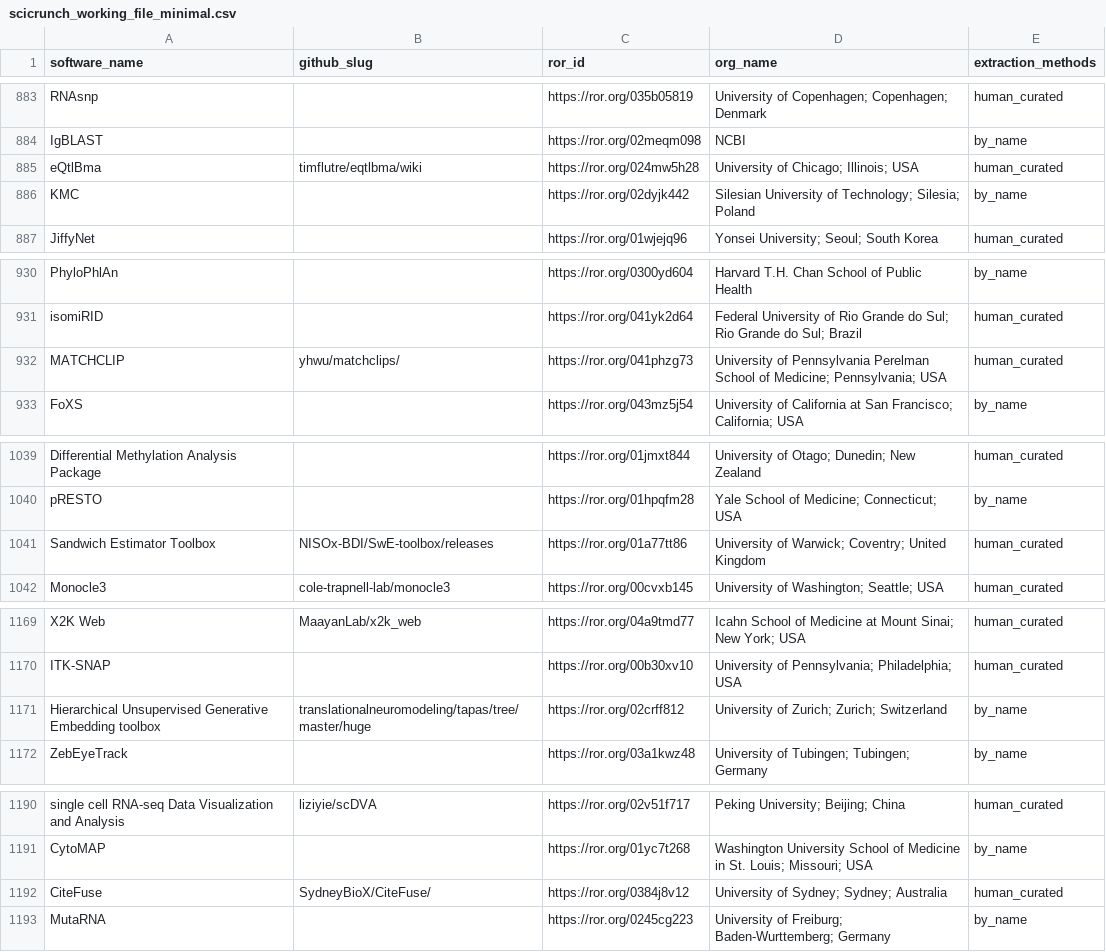
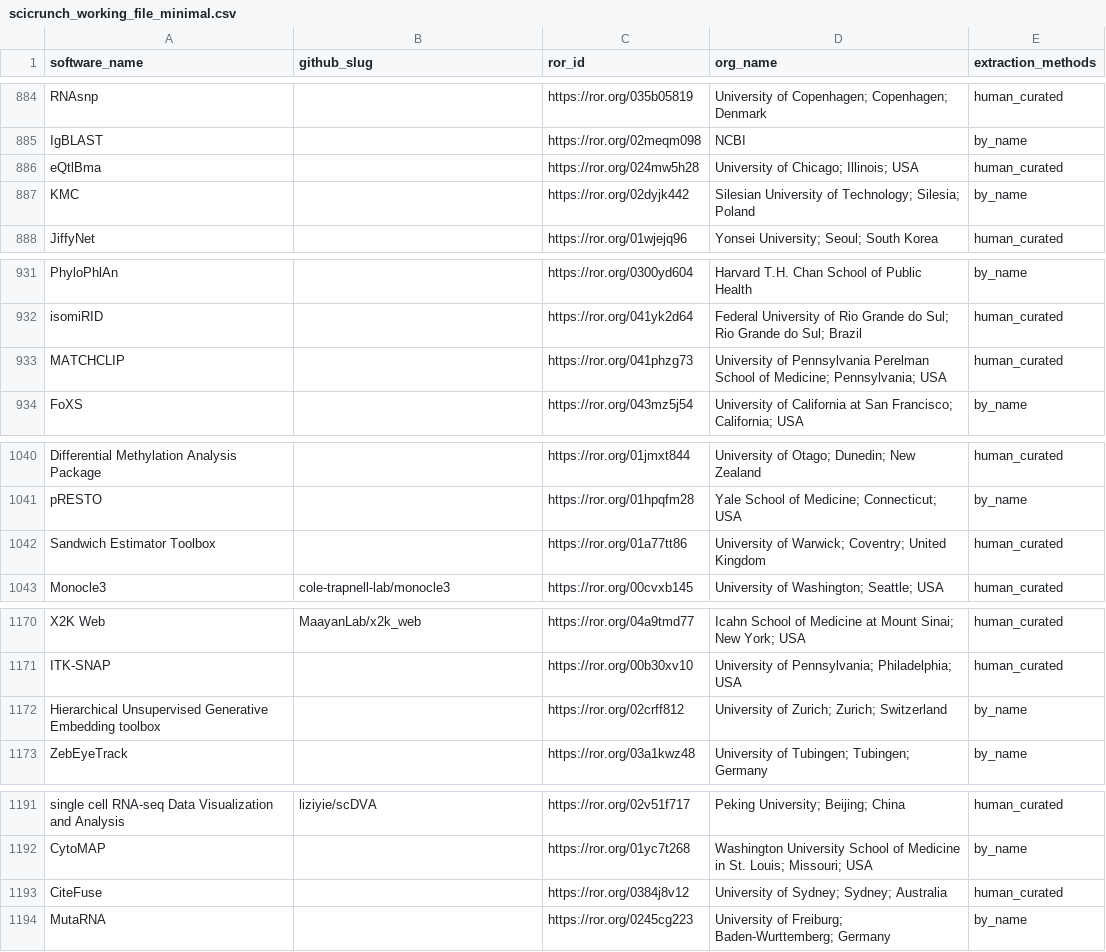
Before and after one commit to jmelot/SoftwareImpactHackathon2023_InstitutionalOSS, a CSV file: resources/scicrunch_working_file_minimal.csv, drawn as a sheet; only a part is shown, gaps mark what is left out; the diff covers the shown part only.

```diff
--- a/resources/scicrunch_working_file_minimal.csv
+++ b/resources/scicrunch_working_file_minimal.csv
@@ -884,3 +885,3 @@ RNAsnp,,https://ror.org/035b05819,University of Copenhagen; Copenhagen; Denmark,
 IgBLAST,,https://ror.org/02meqm098,NCBI,by_name
-eQtlBma,timflutre/eqtlbma/wiki,https://ror.org/024mw5h28,University of Chicago; Illinois; USA,human_curated
+eQtlBma,,https://ror.org/024mw5h28,University of Chicago; Illinois; USA,human_curated
 KMC,,https://ror.org/02dyjk442,Silesian University of Technology; Silesia; Poland,by_name
@@ -931,3 +932,3 @@ PhyloPhlAn,,https://ror.org/0300yd604,Harvard T.H. Chan School of Public Health,
 isomiRID,,https://ror.org/041yk2d64,Federal University of Rio Grande do Sul; Rio Grande do Sul; Brazil,human_curated
-MATCHCLIP,yhwu/matchclips/,https://ror.org/041phzg73,University of Pennsylvania Perelman School of Medicine; Pennsylvania; USA,human_curated
+MATCHCLIP,,https://ror.org/041phzg73,University of Pennsylvania Perelman School of Medicine; Pennsylvania; USA,human_curated
 FoXS,,https://ror.org/043mz5j54,University of California at San Francisco; California; USA,by_name
@@ -1040,3 +1041,3 @@ Differential Methylation Analysis Package,,https://ror.org/01jmxt844,University
 pRESTO,,https://ror.org/01hpqfm28,Yale School of Medicine; Connecticut; USA,by_name
-Sandwich Estimator Toolbox,NISOx-BDI/SwE-toolbox/releases,https://ror.org/01a77tt86,University of Warwick; Coventry; United Kingdom,human_curated
+Sandwich Estimator Toolbox,,https://ror.org/01a77tt86,University of Warwick; Coventry; United Kingdom,human_curated
 Monocle3,cole-trapnell-lab/monocle3,https://ror.org/00cvxb145,University of Washington; Seattle; USA,human_curated
@@ -1170,3 +1171,3 @@ X2K Web,MaayanLab/x2k_web,https://ror.org/04a9tmd77,Icahn School of Medicine at
 ITK-SNAP,,https://ror.org/00b30xv10,University of Pennsylvania; Philadelphia; USA,human_curated
-Hierarchical Unsupervised Generative Embedding toolbox,translationalneuromodeling/tapas/tree/master/huge,https://ror.org/02crff812,University of Zurich; Zurich; Switzerland,by_name
+Hierarchical Unsupervised Generative Embedding toolbox,,https://ror.org/02crff812,University of Zurich; Zurich; Switzerland,by_name
 ZebEyeTrack,,https://ror.org/03a1kwz48,University of Tubingen; Tubingen; Germany,by_name
@@ -1191,3 +1192,3 @@ single cell RNA-seq Data Visualization and Analysis,liziyie/scDVA,https://ror.or
 CytoMAP,,https://ror.org/01yc7t268,Washington University School of Medicine in St. Louis; Missouri; USA,by_name
-CiteFuse,SydneyBioX/CiteFuse/,https://ror.org/0384j8v12,University of Sydney; Sydney; Australia,human_curated
+CiteFuse,,https://ror.org/0384j8v12,University of Sydney; Sydney; Australia,human_curated
 MutaRNA,,https://ror.org/0245cg223,University of Freiburg; Baden-Wurttemberg; Germany,by_name
```
Also changed, not shown: 1 added row and 27 edited cells elsewhere in this file, 1 other file.
